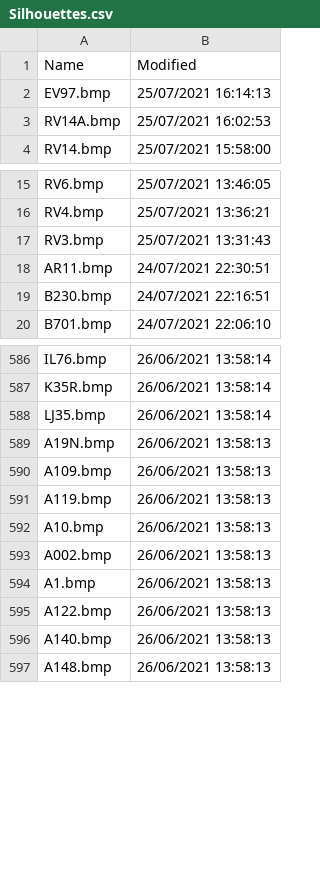
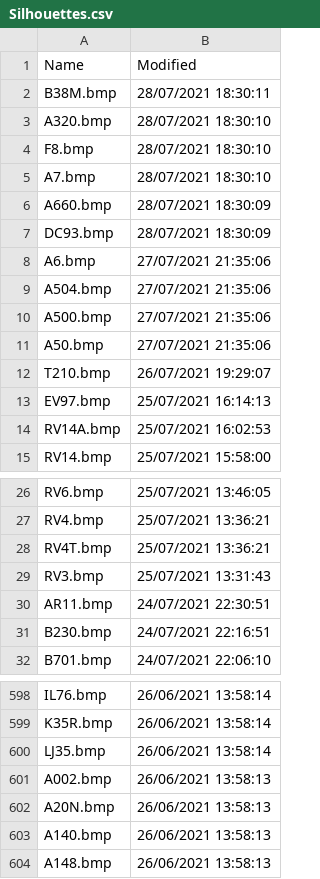
Before and after one commit to classicvalues/VRSOperatorFlags, a CSV file: Silhouettes.csv, drawn as a sheet; only a part is shown, gaps mark what is left out; the diff covers the shown part only.

Commit message:
Silhouettes Updated - 645

```diff
--- a/Silhouettes.csv
+++ b/Silhouettes.csv
@@ -1,2 +1,13 @@
 Name,Modified
+B38M.bmp,28/07/2021 18:30:11
+A320.bmp,28/07/2021 18:30:10
+F8.bmp,28/07/2021 18:30:10
+A7.bmp,28/07/2021 18:30:10
+A660.bmp,28/07/2021 18:30:09
+DC93.bmp,28/07/2021 18:30:09
+A6.bmp,27/07/2021 21:35:06
+A504.bmp,27/07/2021 21:35:06
+A500.bmp,27/07/2021 21:35:06
+A50.bmp,27/07/2021 21:35:06
+T210.bmp,26/07/2021 19:29:07
 EV97.bmp,25/07/2021 16:14:13
@@ -16,2 +27,3 @@ RV6.bmp,25/07/2021 13:46:05
 RV4.bmp,25/07/2021 13:36:21
+RV4T.bmp,25/07/2021 13:36:21
 RV3.bmp,25/07/2021 13:31:43
@@ -588,9 +600,4 @@ K35R.bmp,26/06/2021 13:58:14
 LJ35.bmp,26/06/2021 13:58:14
-A19N.bmp,26/06/2021 13:58:13
-A109.bmp,26/06/2021 13:58:13
-A119.bmp,26/06/2021 13:58:13
-A10.bmp,26/06/2021 13:58:13
 A002.bmp,26/06/2021 13:58:13
-A1.bmp,26/06/2021 13:58:13
-A122.bmp,26/06/2021 13:58:13
+A20N.bmp,26/06/2021 13:58:13
 A140.bmp,26/06/2021 13:58:13
```
Also changed, not shown: 2 removed rows, 19 moved rows and 1 edited cell elsewhere in this file, 1 other file.
